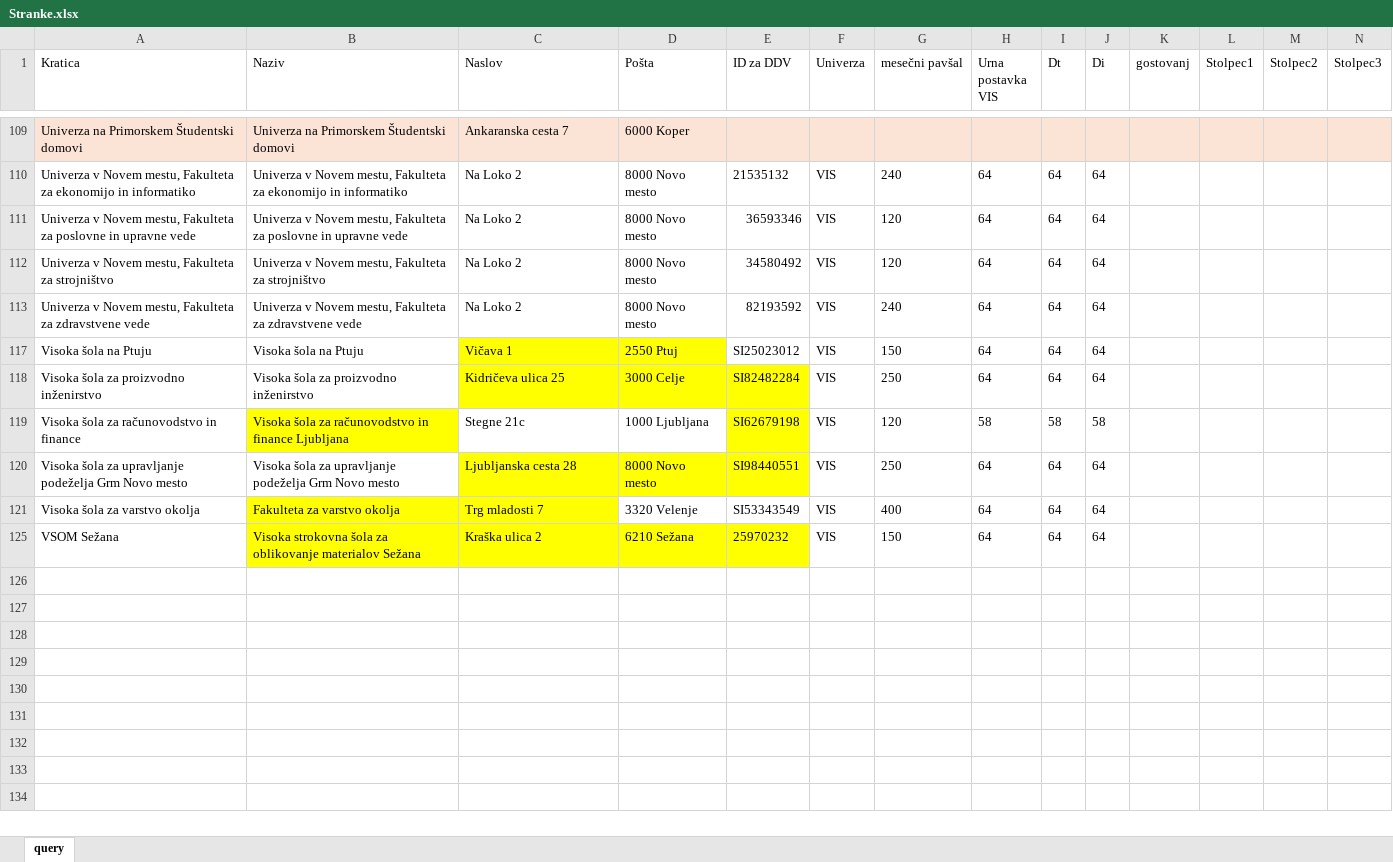
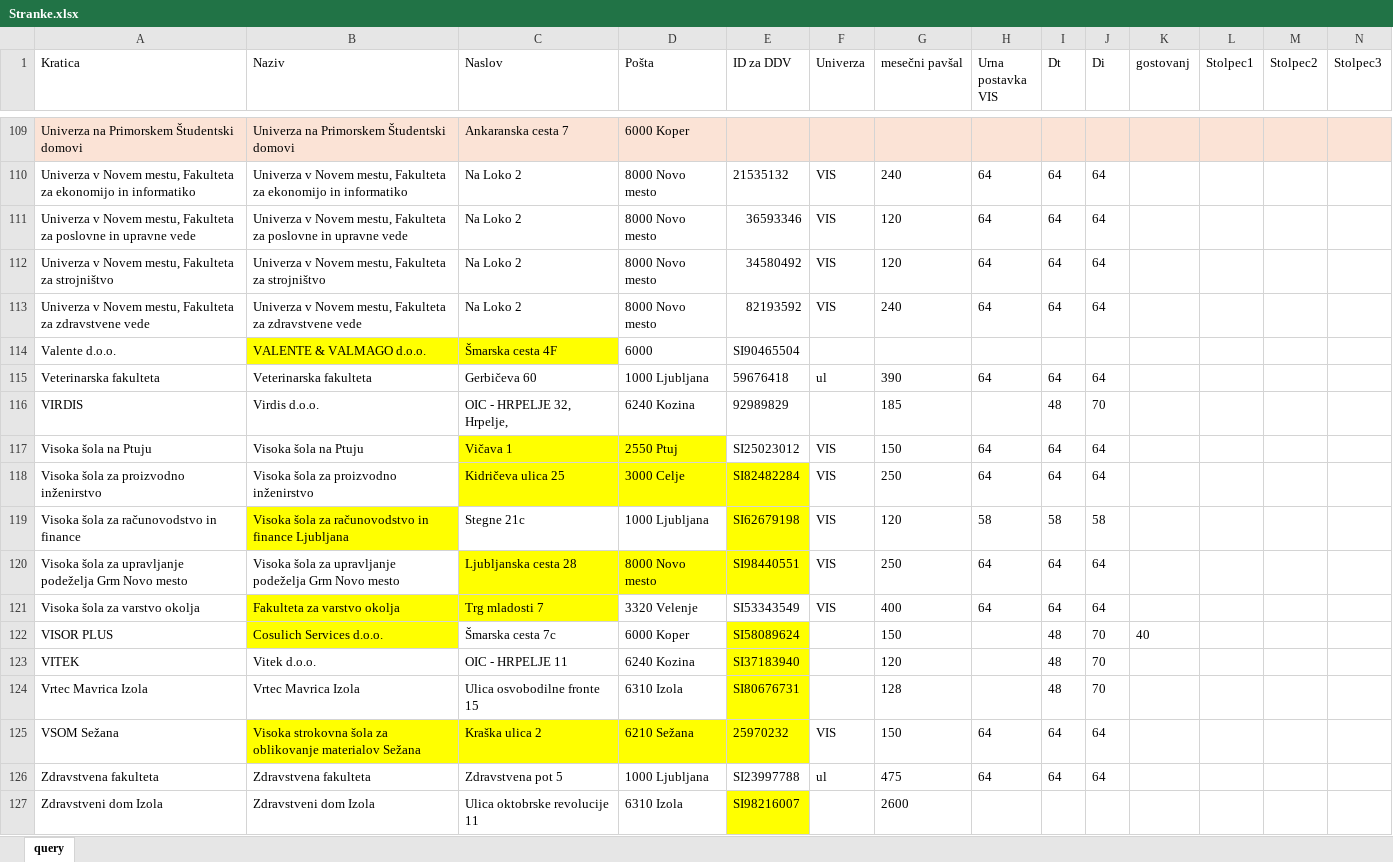
Before and after one commit to KeyKeyKP/talpas, an Excel workbook: public/assets/Stranke.xlsx, sheet query, drawn as a sheet; only a part is shown, gaps mark what is left out; values as stored, in another font and other column widths than the file's, no borders; table styles not drawn; rows hold the shown columns only; the diff covers the shown part only; the diff names each change by its address in the sheet, - before the commit and + after, or states it on an @@ line.

```diff
--- a/public/assets/Stranke.xlsx (sheet query)
+++ b/public/assets/Stranke.xlsx (sheet query)
@@ row 114 unhidden: Valente d.o.o. | VALENTE & VALMAGO d.o.o. | Šmarska cesta 4F | 6000 | SI90465504 @@
@@ row 115 unhidden: Veterinarska fakulteta | Veterinarska fakulteta | Gerbičeva 60 | 1000 Ljubljana | 59676418 | ul | 390 | 64 | 64 | 64 @@
@@ row 116 unhidden: VIRDIS | Virdis d.o.o. | OIC - HRPELJE 32, Hrpelje, | 6240 Kozina | 92989829 |  | 185 |  | 48 | 70 @@
@@ row 122 unhidden: VISOR PLUS | Cosulich Services d.o.o. | Šmarska cesta 7c | 6000 Koper | SI58089624 |  | 150 |  | 48 | 70 | 40 @@
@@ row 123 unhidden: VITEK | Vitek d.o.o. | OIC - HRPELJE 11 | 6240 Kozina | SI37183940 |  | 120 |  | 48 | 70 @@
@@ row 124 unhidden: Vrtec Mavrica Izola | Vrtec Mavrica Izola | Ulica osvobodilne fronte 15 | 6310 Izola | SI80676731 |  | 128 |  | 48 | 70 @@
@@ row 126 unhidden: Zdravstvena fakulteta | Zdravstvena fakulteta | Zdravstvena pot 5 | 1000 Ljubljana | SI23997788 | ul | 475 | 64 | 64 | 64 @@
@@ row 127 unhidden: Zdravstveni dom Izola | Zdravstveni dom Izola | Ulica oktobrske revolucije 11 | 6310 Izola | SI98216007 |  | 2600 @@
```
Also changed, not shown: 79 hidden or unhidden rows elsewhere in this sheet, 1 other file.
